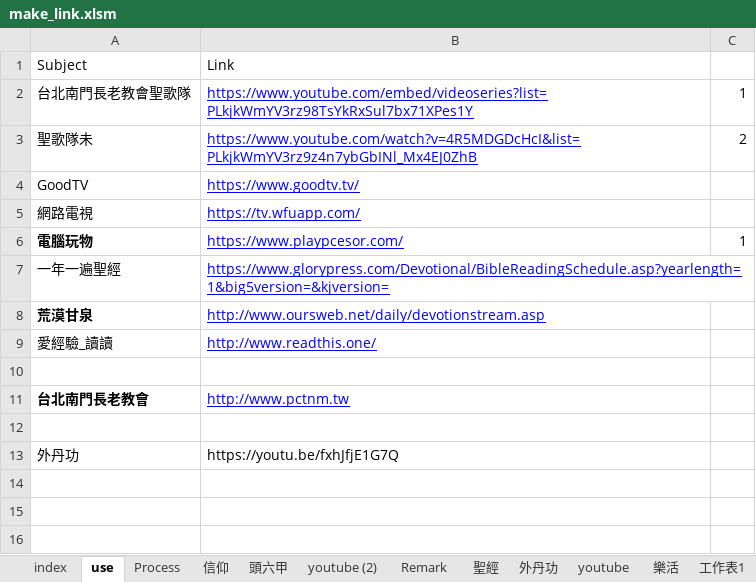
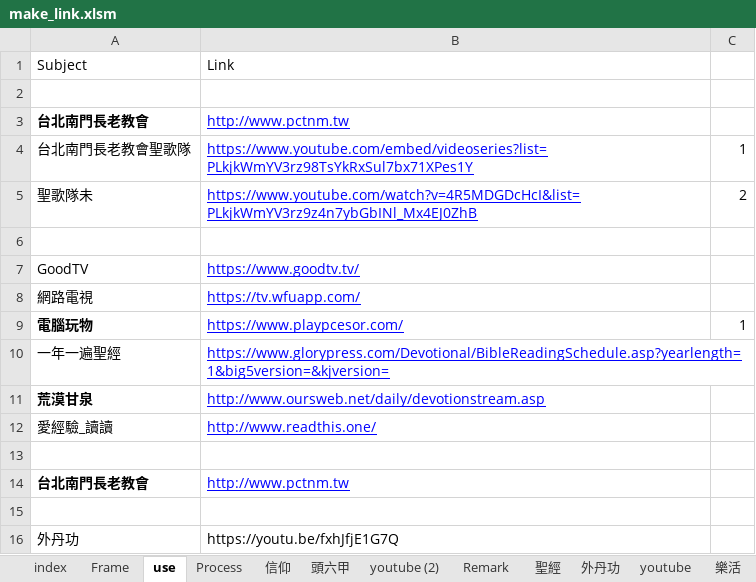
Before and after one commit to svn12/svn12.github.io, an Excel workbook: make_link.xlsm, sheet use, drawn as a sheet; values as stored, in another font and other column widths than the file's, no borders; the diff names each change by its address in the sheet, - before the commit and + after, or states it on an @@ line.

```diff
--- a/make_link.xlsm (sheet use)
+++ b/make_link.xlsm (sheet use)
+sheet tab: Frame
+row 2: (empty)
+row 3: 台北南門長老教會 | http://www.pctnm.tw
+row 6: (empty)
```
Also changed, not shown: sheet Line_Temp, sheet tst, sheet index, charts or pictures, 1 other file.
